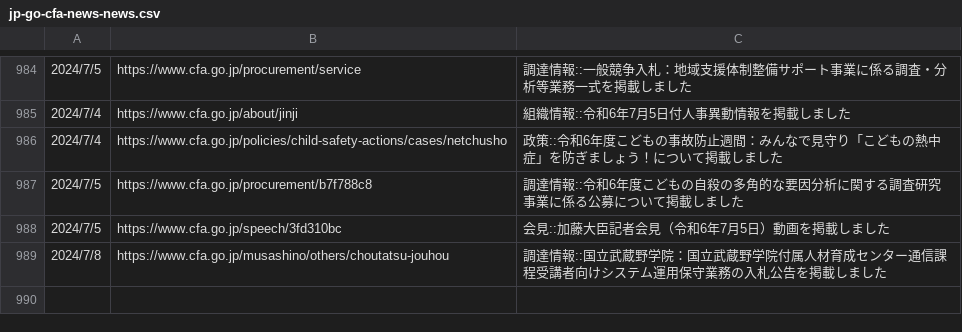
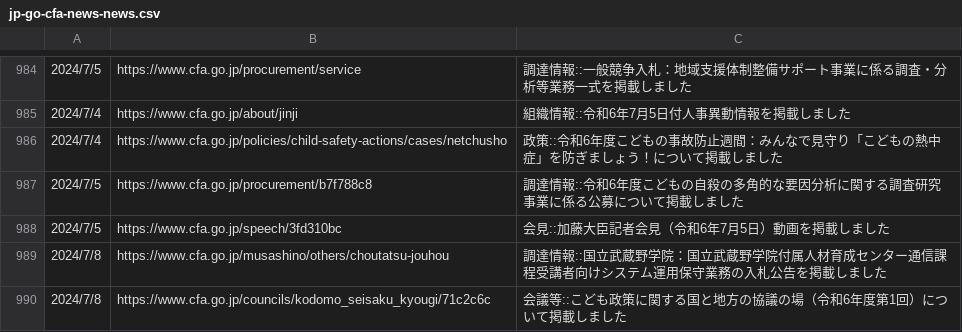
Before and after one commit to c-3lab/jp-go-digital-news, a CSV file: jp-go-cfa-news-news.csv, drawn as a sheet; only a part is shown, gaps mark what is left out.

```diff
--- a/jp-go-cfa-news-news.csv
+++ b/jp-go-cfa-news-news.csv
@@ -2006 +2006,5 @@
       ",https://www.cfa.go.jp/musashino/others/choutatsu-jouhou,調達情報::国立武蔵野学院：国立武蔵野学院付属人材育成センター通信課程受講者向けシステム運用保守業務の入札公告を掲載しました
+"
+            2024/7/8
+
+      ",https://www.cfa.go.jp/councils/kodomo_seisaku_kyougi/71c2c6c,会議等::こども政策に関する国と地方の協議の場（令和6年度第1回）について掲載しました
```
